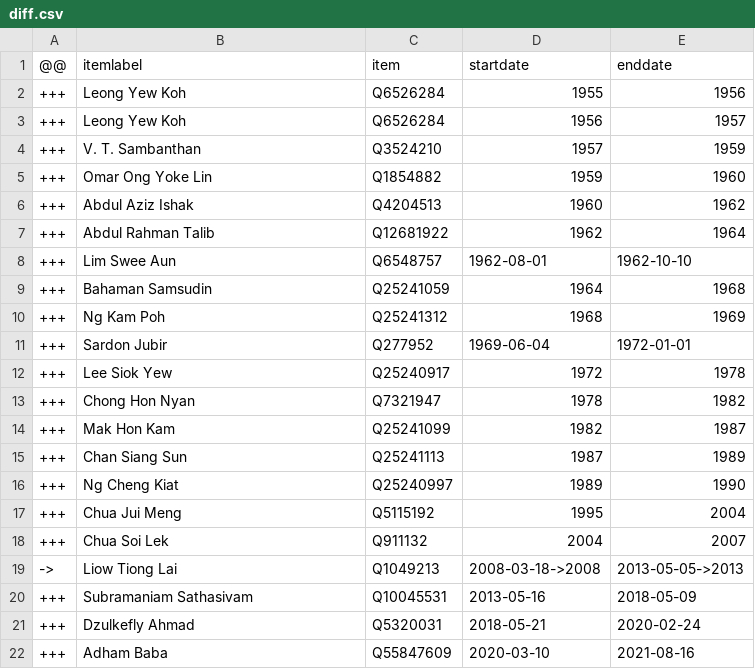
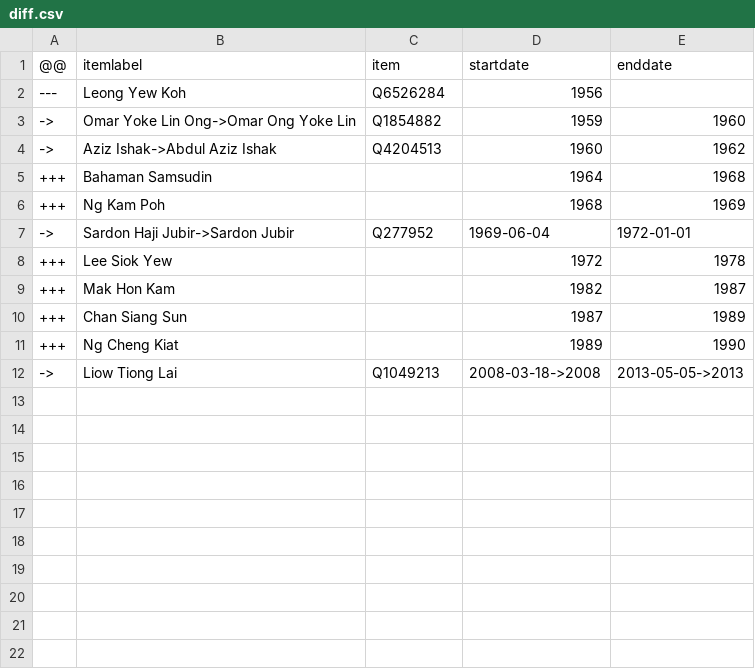
Before and after one commit to every-politician-scrapers/malaysia-ministers, a CSV file: sources/minister-health/diff.csv, drawn as a sheet.

```diff
--- a/sources/minister-health/diff.csv
+++ b/sources/minister-health/diff.csv
@@ -1,22 +1,12 @@
 @@,itemlabel,item,startdate,enddate
-+++,Leong Yew Koh,Q6526284,1955,1956
-+++,Leong Yew Koh,Q6526284,1956,1957
-+++,V. T. Sambanthan,Q3524210,1957,1959
-+++,Omar Ong Yoke Lin,Q1854882,1959,1960
-+++,Abdul Aziz Ishak,Q4204513,1960,1962
-+++,Abdul Rahman Talib,Q12681922,1962,1964
-+++,Lim Swee Aun,Q6548757,1962-08-01,1962-10-10
-+++,Bahaman Samsudin,Q25241059,1964,1968
-+++,Ng Kam Poh,Q25241312,1968,1969
-+++,Sardon Jubir,Q277952,1969-06-04,1972-01-01
-+++,Lee Siok Yew,Q25240917,1972,1978
-+++,Chong Hon Nyan,Q7321947,1978,1982
-+++,Mak Hon Kam,Q25241099,1982,1987
-+++,Chan Siang Sun,Q25241113,1987,1989
-+++,Ng Cheng Kiat,Q25240997,1989,1990
-+++,Chua Jui Meng,Q5115192,1995,2004
-+++,Chua Soi Lek,Q911132,2004,2007
+---,Leong Yew Koh,Q6526284,1956,
+->,Omar Yoke Lin Ong->Omar Ong Yoke Lin,Q1854882,1959,1960
+->,Aziz Ishak->Abdul Aziz Ishak,Q4204513,1960,1962
++++,Bahaman Samsudin,,1964,1968
++++,Ng Kam Poh,,1968,1969
+->,Sardon Haji Jubir->Sardon Jubir,Q277952,1969-06-04,1972-01-01
++++,Lee Siok Yew,,1972,1978
++++,Mak Hon Kam,,1982,1987
++++,Chan Siang Sun,,1987,1989
++++,Ng Cheng Kiat,,1989,1990
 ->,Liow Tiong Lai,Q1049213,2008-03-18->2008,2013-05-05->2013
-+++,Subramaniam Sathasivam,Q10045531,2013-05-16,2018-05-09
-+++,Dzulkefly Ahmad,Q5320031,2018-05-21,2020-02-24
-+++,Adham Baba,Q55847609,2020-03-10,2021-08-16
```
Also changed, not shown: sources/minister-health/scraped.csv, sources/minister-health/wikidata.csv, 1 other file.
